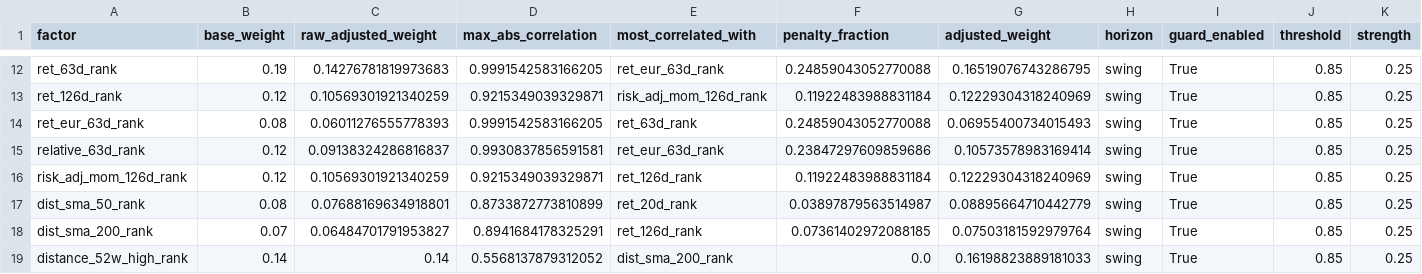
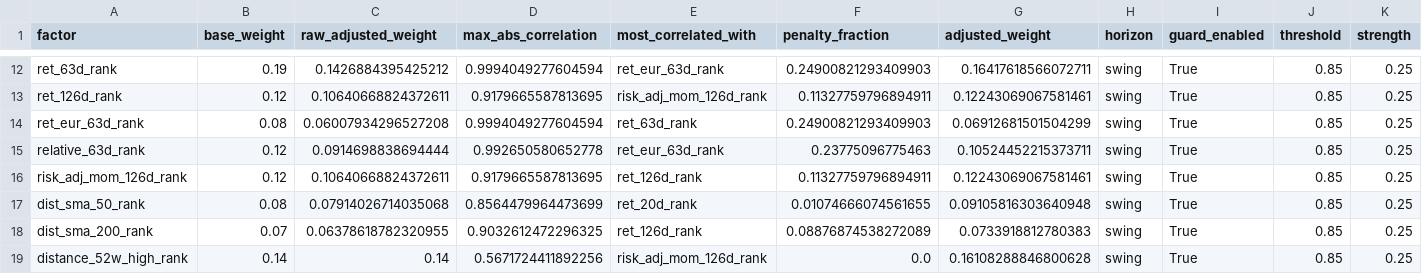
Before and after one commit to sebastianhoelzken-glitch/quant_scanner_feed, a CSV file: published/technical_weight_diagnostics_latest.csv, drawn as a sheet; only a part is shown, gaps mark what is left out; the diff covers the shown part only; the diff names each change by its address in the sheet, - before the commit and + after, or states it on an @@ line.

```diff
--- a/published/technical_weight_diagnostics_latest.csv
+++ b/published/technical_weight_diagnostics_latest.csv
-C12 (raw_adjusted_weight): 0.14276781819973683
+C12 (raw_adjusted_weight): 0.1426884395425212
-D12 (max_abs_correlation): 0.9991542583166205
+D12 (max_abs_correlation): 0.9994049277604594
-F12 (penalty_fraction): 0.24859043052770088
+F12 (penalty_fraction): 0.24900821293409903
-G12 (adjusted_weight): 0.16519076743286795
+G12 (adjusted_weight): 0.16417618566072711
-C13 (raw_adjusted_weight): 0.10569301921340259
+C13 (raw_adjusted_weight): 0.10640668824372611
-D13 (max_abs_correlation): 0.9215349039329871
+D13 (max_abs_correlation): 0.9179665587813695
-F13 (penalty_fraction): 0.11922483988831184
+F13 (penalty_fraction): 0.11327759796894911
-G13 (adjusted_weight): 0.12229304318240969
+G13 (adjusted_weight): 0.12243069067581461
-C14 (raw_adjusted_weight): 0.06011276555778393
+C14 (raw_adjusted_weight): 0.06007934296527208
-D14 (max_abs_correlation): 0.9991542583166205
+D14 (max_abs_correlation): 0.9994049277604594
-F14 (penalty_fraction): 0.24859043052770088
+F14 (penalty_fraction): 0.24900821293409903
-G14 (adjusted_weight): 0.06955400734015493
+G14 (adjusted_weight): 0.06912681501504299
-C15 (raw_adjusted_weight): 0.09138324286816837
+C15 (raw_adjusted_weight): 0.0914698838694444
-D15 (max_abs_correlation): 0.9930837856591581
+D15 (max_abs_correlation): 0.992650580652778
-F15 (penalty_fraction): 0.23847297609859686
+F15 (penalty_fraction): 0.23775096775463
-G15 (adjusted_weight): 0.10573578983169414
+G15 (adjusted_weight): 0.10524452215373711
-C16 (raw_adjusted_weight): 0.10569301921340259
+C16 (raw_adjusted_weight): 0.10640668824372611
-D16 (max_abs_correlation): 0.9215349039329871
+D16 (max_abs_correlation): 0.9179665587813695
-F16 (penalty_fraction): 0.11922483988831184
+F16 (penalty_fraction): 0.11327759796894911
-G16 (adjusted_weight): 0.12229304318240969
+G16 (adjusted_weight): 0.12243069067581461
-C17 (raw_adjusted_weight): 0.07688169634918801
+C17 (raw_adjusted_weight): 0.07914026714035068
-D17 (max_abs_correlation): 0.8733872773810899
+D17 (max_abs_correlation): 0.8564479964473699
-F17 (penalty_fraction): 0.03897879563514987
+F17 (penalty_fraction): 0.01074666074561655
-G17 (adjusted_weight): 0.08895664710442779
+G17 (adjusted_weight): 0.09105816303640948
-C18 (raw_adjusted_weight): 0.06484701791953827
+C18 (raw_adjusted_weight): 0.06378618782320955
-D18 (max_abs_correlation): 0.8941684178325291
+D18 (max_abs_correlation): 0.9032612472296325
-F18 (penalty_fraction): 0.07361402972088185
+F18 (penalty_fraction): 0.08876874538272089
-G18 (adjusted_weight): 0.07503181592979764
+G18 (adjusted_weight): 0.0733918812780383
-D19 (max_abs_correlation): 0.5568137879312052
+D19 (max_abs_correlation): 0.5671724411892256
-E19 (most_correlated_with): dist_sma_200_rank
+E19 (most_correlated_with): risk_adj_mom_126d_rank
-G19 (adjusted_weight): 0.16198823889181033
+G19 (adjusted_weight): 0.16108288846800628
```
Also changed, not shown: 84 edited cells elsewhere in this file, published/discovery_universe_latest.csv, published/factor_correlation_latest.csv, 35 other files.
